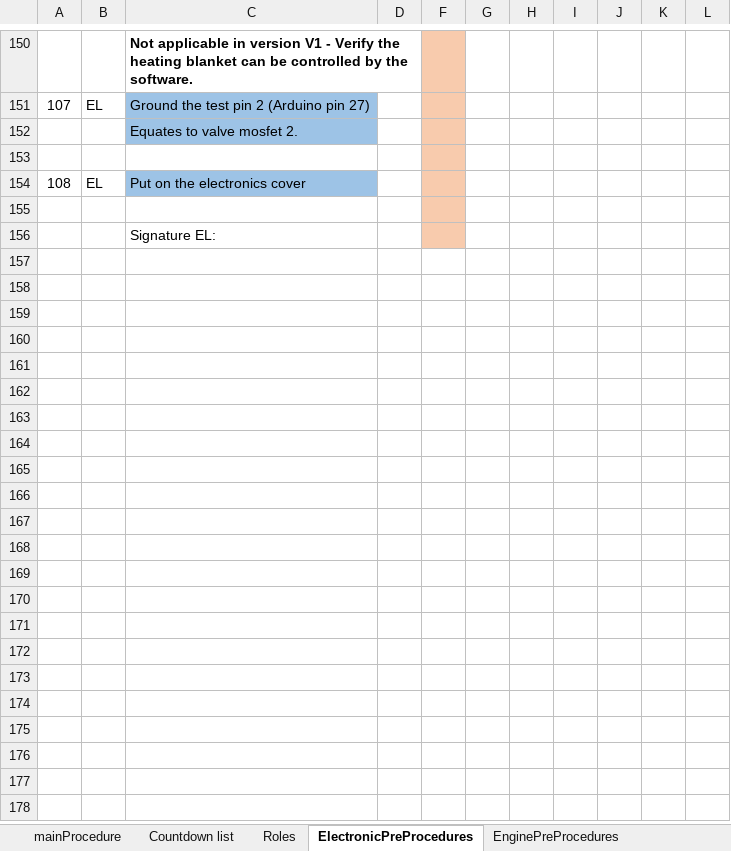
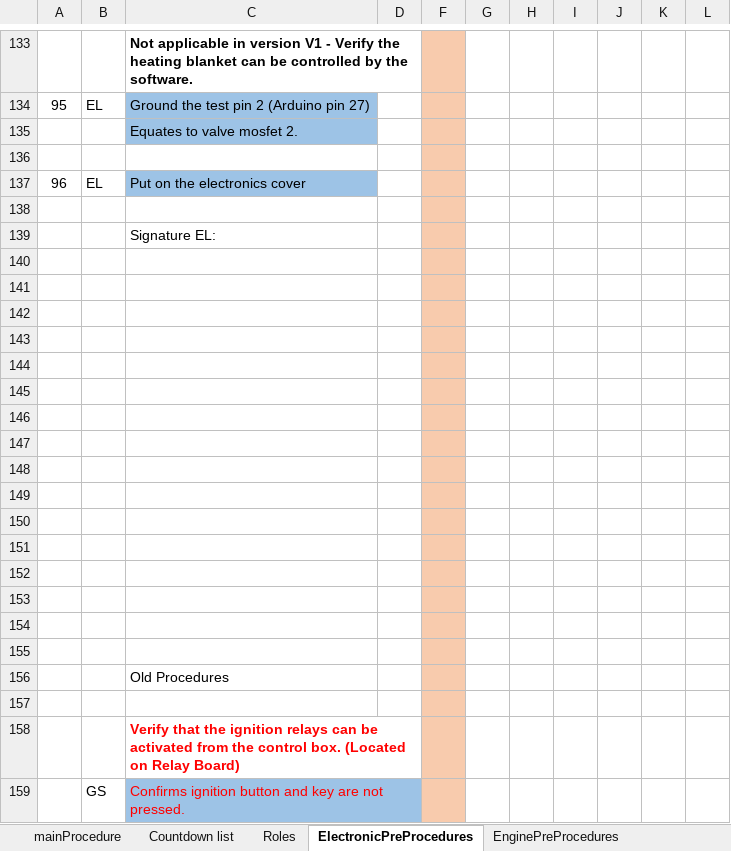
Before and after one commit to finhan-2/RavenProcedure, an Excel workbook: mainProcedure.xlsm, sheet ElectronicPreProcedures, drawn as a sheet; only a part is shown, gaps mark what is left out; values as stored, in another font and other column widths than the file's, no borders; charts and pictures and conditional formats not drawn; the diff covers the shown part only; the diff names each change by its address in the sheet, - before the commit and + after, or states it on an @@ line.

Commit message:
Changed Electronic PrePro and main

```diff
--- a/mainProcedure.xlsm (sheet ElectronicPreProcedures)
+++ b/mainProcedure.xlsm (sheet ElectronicPreProcedures)
@@ column A renumbered between rows 53 and 137 @@
+row 140: (empty)
+row 141: (empty)
+row 142: (empty)
+row 143: (empty)
+row 144: (empty)
+row 145: (empty)
+row 146: (empty)
+row 147: (empty)
+row 148: (empty)
+row 149: (empty)
+row 150: (empty)
+row 151: (empty)
+row 152: (empty)
+row 153: (empty)
+row 154: (empty)
+row 155: (empty)
+row 156:  |  | Old Procedures
+row 157: (empty)
+row 158:  |  | Verify that the ignition relays can be activated from the control box. (Located on Relay Board)
+row 159:  | GS | Confirms ignition button and key are not pressed.
```
Also changed, not shown: 22 added rows, 4 removed rows, 21 moved rows, 18 edited cells and cell formats elsewhere in this sheet, sheet mainProcedure, sheet Roles, formulas that keep their value, hidden cells, charts or pictures, 1 other file.
